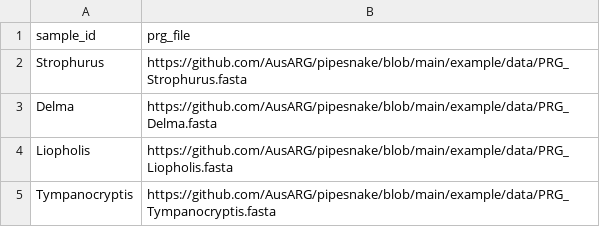
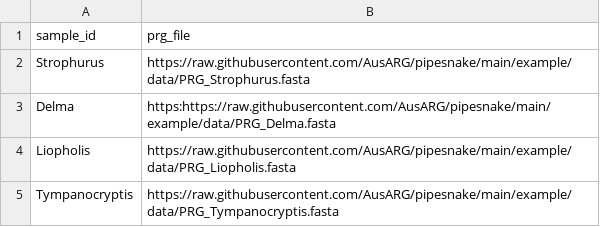
Before and after one commit to AusARG/pipesnake, a CSV file: example/data/ToyData_SampleInfo_PRG-online.csv, drawn as a sheet.

```diff
--- a/example/data/ToyData_SampleInfo_PRG-online.csv
+++ b/example/data/ToyData_SampleInfo_PRG-online.csv
@@ -1,5 +1,5 @@
 sample_id,prg_file
-Strophurus,https://github.com/AusARG/pipesnake/blob/main/example/data/PRG_Strophurus.fasta
-Delma,https://github.com/AusARG/pipesnake/blob/main/example/data/PRG_Delma.fasta
-Liopholis,https://github.com/AusARG/pipesnake/blob/main/example/data/PRG_Liopholis.fasta
-Tympanocryptis,https://github.com/AusARG/pipesnake/blob/main/example/data/PRG_Tympanocryptis.fasta
+Strophurus,https://raw.githubusercontent.com/AusARG/pipesnake/main/example/data/PRG_Strophurus.fasta
+Delma,https:https://raw.githubusercontent.com/AusARG/pipesnake/main/example/data/PRG_Delma.fasta
+Liopholis,https://raw.githubusercontent.com/AusARG/pipesnake/main/example/data/PRG_Liopholis.fasta
+Tympanocryptis,https://raw.githubusercontent.com/AusARG/pipesnake/main/example/data/PRG_Tympanocryptis.fasta
```
Also changed, not shown: example/data/ToyData_SampleInfo-online.csv, 2 other files.
